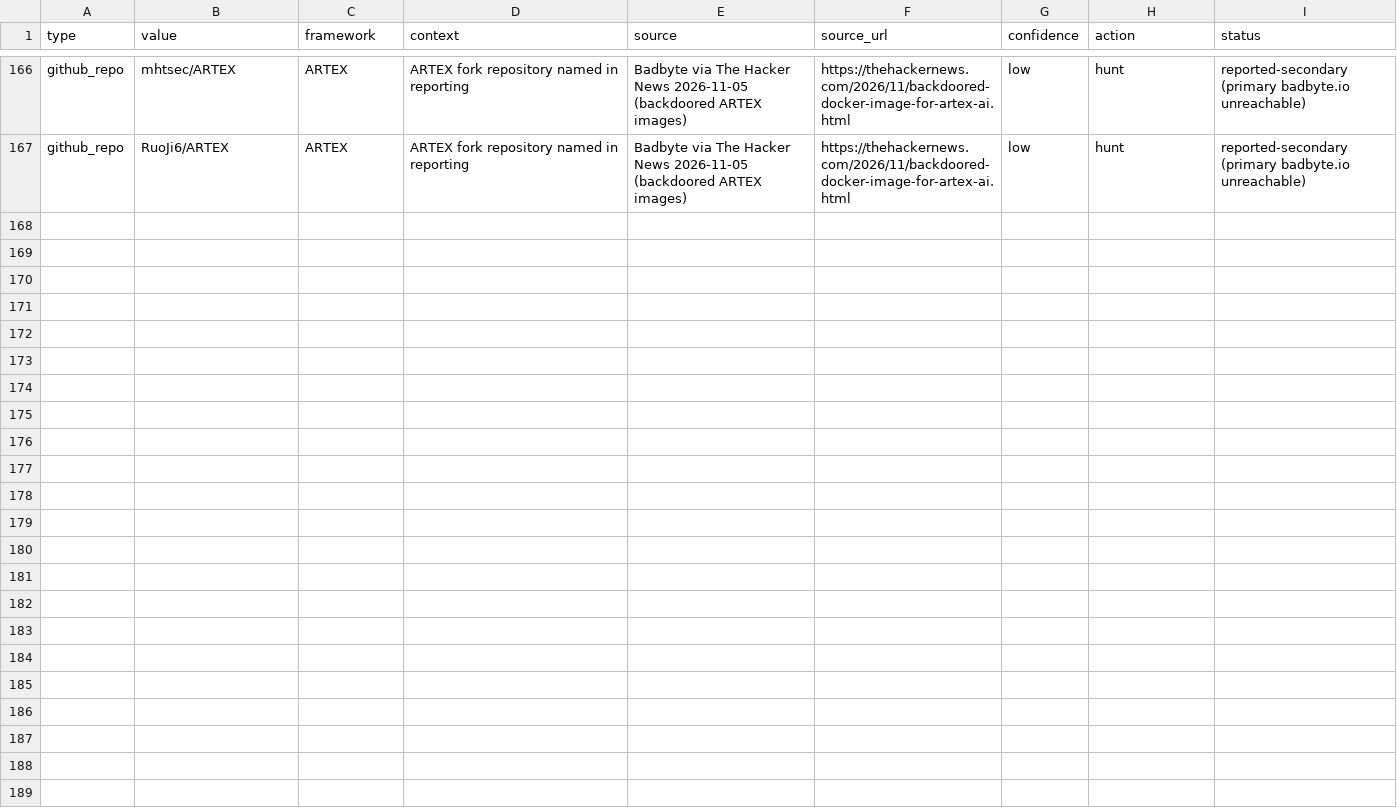
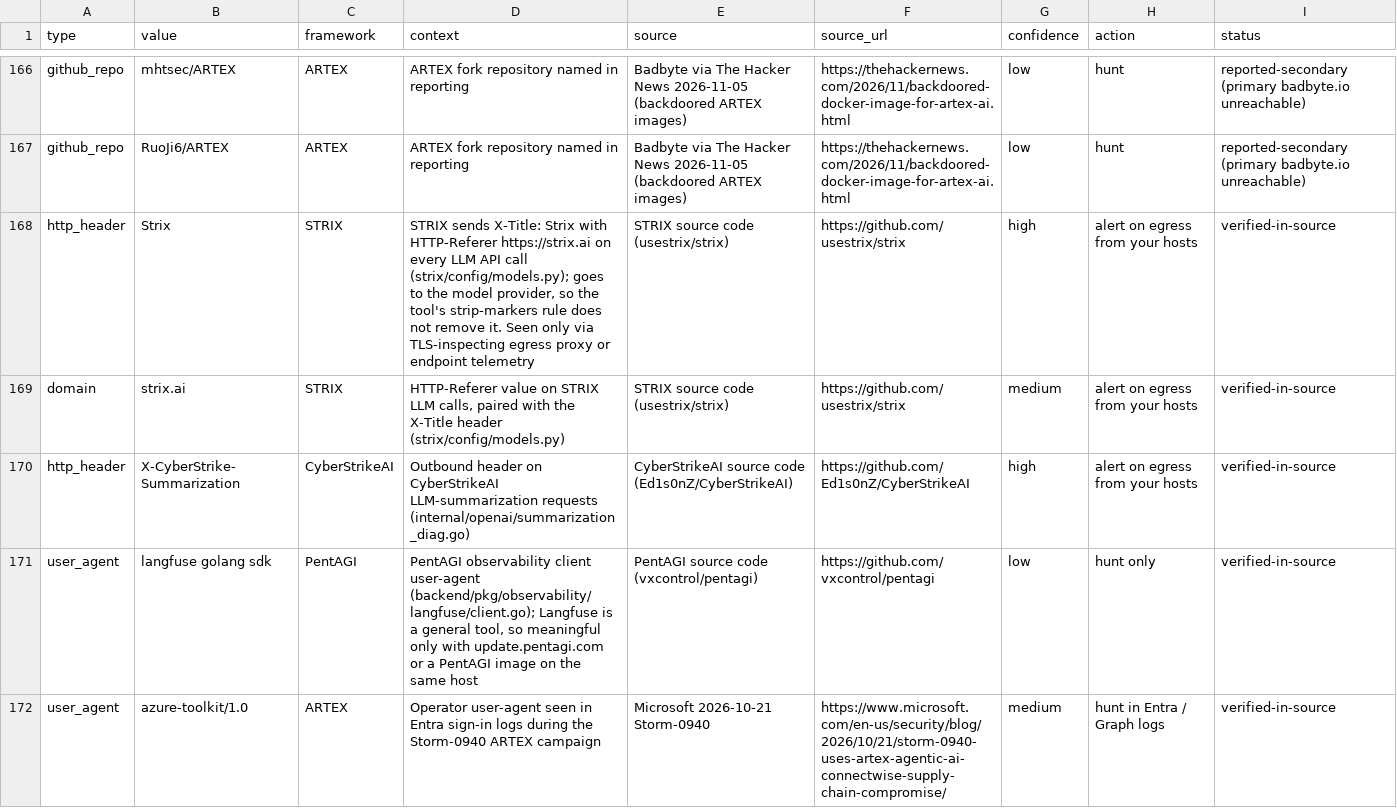
Before and after one commit to kj299/siem_fun, a CSV file: examples/agentic-ai-attacks/iocs.csv, drawn as a sheet; only a part is shown, gaps mark what is left out; the diff covers the shown part only; the diff names each change by its address in the sheet, - before the commit and + after, or states it on an @@ line.

```diff
--- a/examples/agentic-ai-attacks/iocs.csv
+++ b/examples/agentic-ai-attacks/iocs.csv
+row 168: http_header | Strix | STRIX | STRIX sends X-Title: Strix with HTTP-Referer https://strix.ai on every LLM API call (strix/config/models.py); goes to the model provider, so the tool's strip-markers rule does not remove it. Seen only via TLS-inspecting egress proxy or endpoint telemetry | STRIX source code (usestrix/strix) | https://github.com/usestrix/strix | high | alert on egress from your hosts | verified-in-source
+row 169: domain | strix.ai | STRIX | HTTP-Referer value on STRIX LLM calls, paired with the X-Title header (strix/config/models.py) | STRIX source code (usestrix/strix) | https://github.com/usestrix/strix | medium | alert on egress from your hosts | verified-in-source
+row 170: http_header | X-CyberStrike-Summarization | CyberStrikeAI | Outbound header on CyberStrikeAI LLM-summarization requests (internal/openai/summarization_diag.go) | CyberStrikeAI source code (Ed1s0nZ/CyberStrikeAI) | https://github.com/Ed1s0nZ/CyberStrikeAI | high | alert on egress from your hosts | verified-in-source
+row 171: user_agent | langfuse golang sdk | PentAGI | PentAGI observability client user-agent (backend/pkg/observability/langfuse/client.go); Langfuse is a general tool, so meaningful only with update.pentagi.com or a PentAGI image on the same host | PentAGI source code (vxcontrol/pentagi) | https://github.com/vxcontrol/pentagi | low | hunt only | verified-in-source
+row 172: user_agent | azure-toolkit/1.0 | ARTEX | Operator user-agent seen in Entra sign-in logs during the Storm-0940 ARTEX campaign | Microsoft 2026-10-21 Storm-0940 | https://www.microsoft.com/en-us/security/blog/2026/10/21/storm-0940-uses-artex-agentic-ai-connectwise-supply-chain-compromise/ | medium | hunt in Entra / Graph logs | verified-in-source
```
Also changed, not shown: 4 added rows elsewhere in this file, examples/agentic-ai-attacks/lookups/agt_iocs.csv, examples/agentic-ai-attacks/lookups/sentinel_watchlist.csv, 3 other files.
